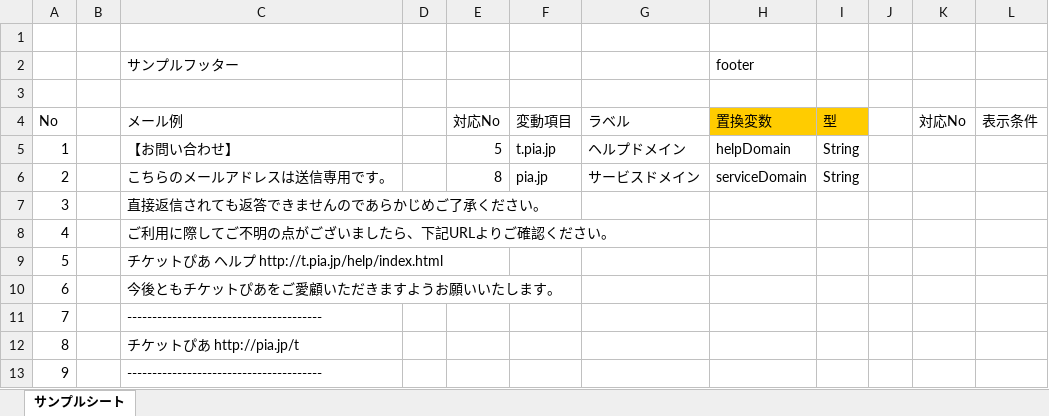
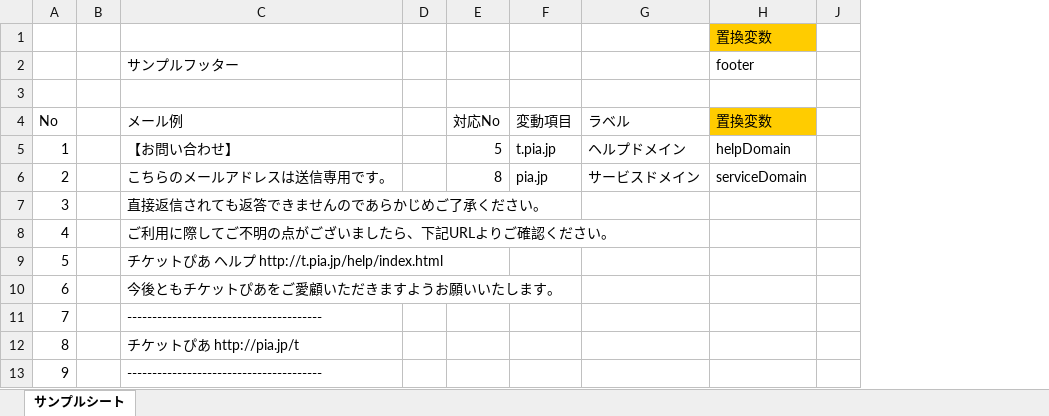
Before and after one commit to sky0621/work-VelocityTemplateGen, an Excel workbook: sample/共通フッター.xlsx, sheet サンプルシート, drawn as a sheet; values as stored, in another font and other column widths than the file's, no borders; the diff names each change by its address in the sheet, - before the commit and + after, or states it on an @@ line.

```diff
--- a/sample/共通フッター.xlsx (sheet サンプルシート)
+++ b/sample/共通フッター.xlsx (sheet サンプルシート)
@@ column I hidden, rows 4-6: 型 | String | String @@
@@ column K hidden, row 4: 対応No @@
@@ column L hidden, row 4: 表示条件 @@
-H1 (footer): (empty)
+H1 (footer): 置換変数
-H1 fill: none
+H1 fill: #FFCC00
```
Also changed, not shown: sample/サンプル定義書.xlsx, 5 other files.
